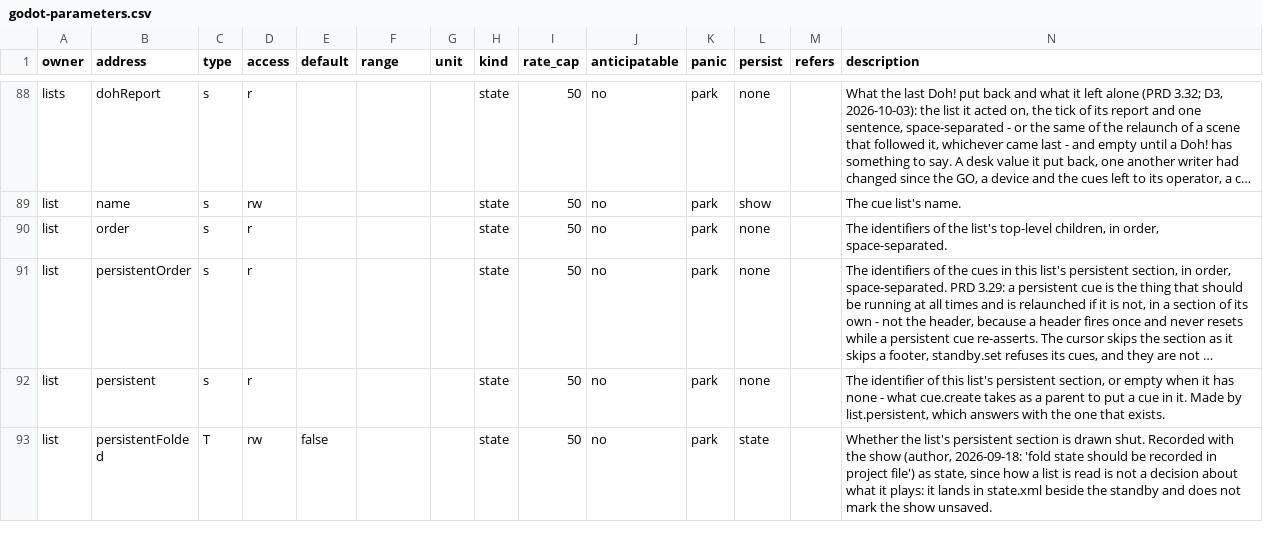
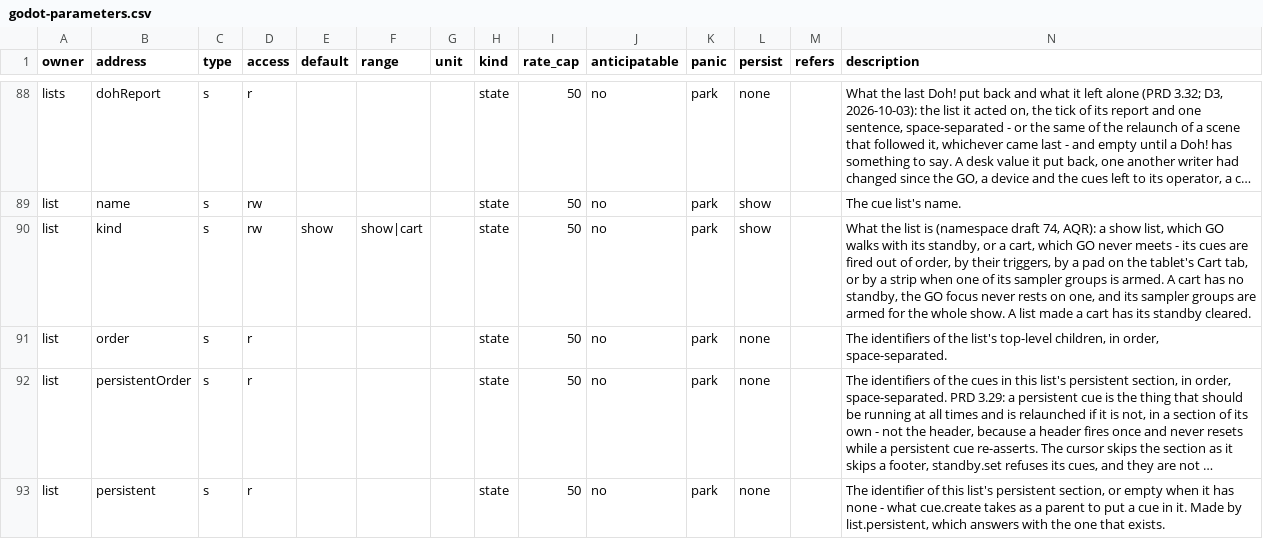
Before and after one commit to pob31/go.dot, a CSV file: docs/parameters/godot-parameters.csv, drawn as a sheet; only a part is shown, gaps mark what is left out; the shorter side is filled out with more unchanged rows; long unchanged cells end in …; rows hold the shown columns only; the diff names each change by its address in the sheet, - before the commit and + after, or states it on an @@ line.

```diff
--- a/docs/parameters/godot-parameters.csv
+++ b/docs/parameters/godot-parameters.csv
+row 90: list | kind | s | rw | show | show|cart |  | state | 50 | no | park | show |  | What the list is (namespace draft 74, AQR): a show list, which GO walks with its standby, or a cart, which GO never meets - its cues are fired out of order, by their triggers, by a pad on the tablet's Cart tab, or by a strip when one of its sampler groups is armed. A cart has no standby, the GO focus never rests on one, and its sampler groups are armed for the whole show. A list made a cart has its standby cleared.
```
Also changed, not shown: 13 other files.
